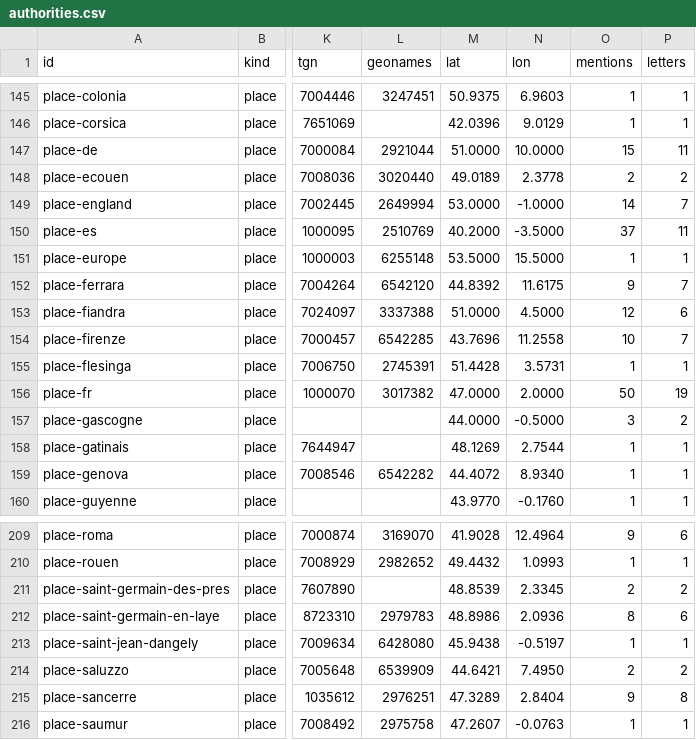
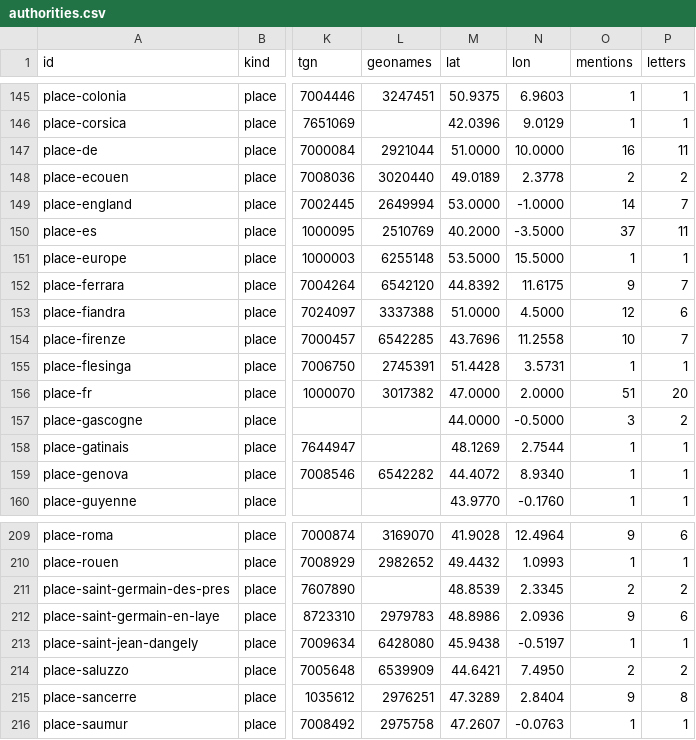
Before and after one commit to Pantagrueliste/CavrianaCorr, a CSV file: generated/authorities.csv, drawn as a sheet; only a part is shown, gaps mark what is left out; the diff covers the shown part only; the diff names each change by its address in the sheet, - before the commit and + after, or states it on an @@ line.

```diff
--- a/generated/authorities.csv
+++ b/generated/authorities.csv
-O147 (mentions): 15
+O147 (mentions): 16
-O156 (mentions): 50
+O156 (mentions): 51
-P156 (letters): 19
+P156 (letters): 20
-O212 (mentions): 8
+O212 (mentions): 9
```
Also changed, not shown: 1 added row and 12 edited cells elsewhere in this file, 3 other files.
